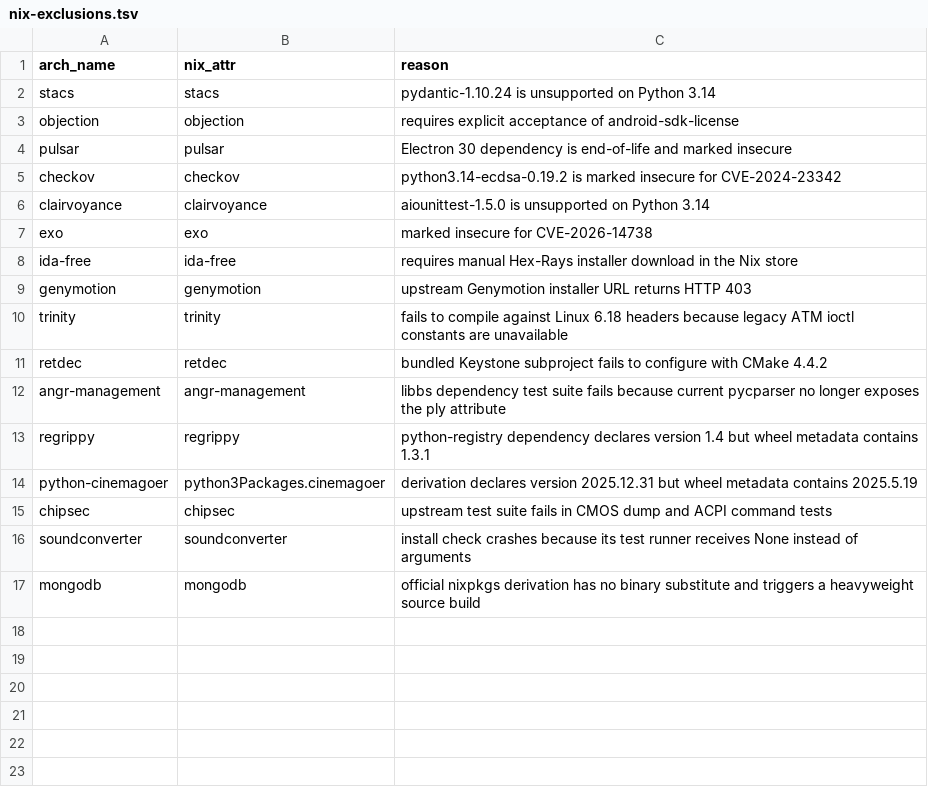
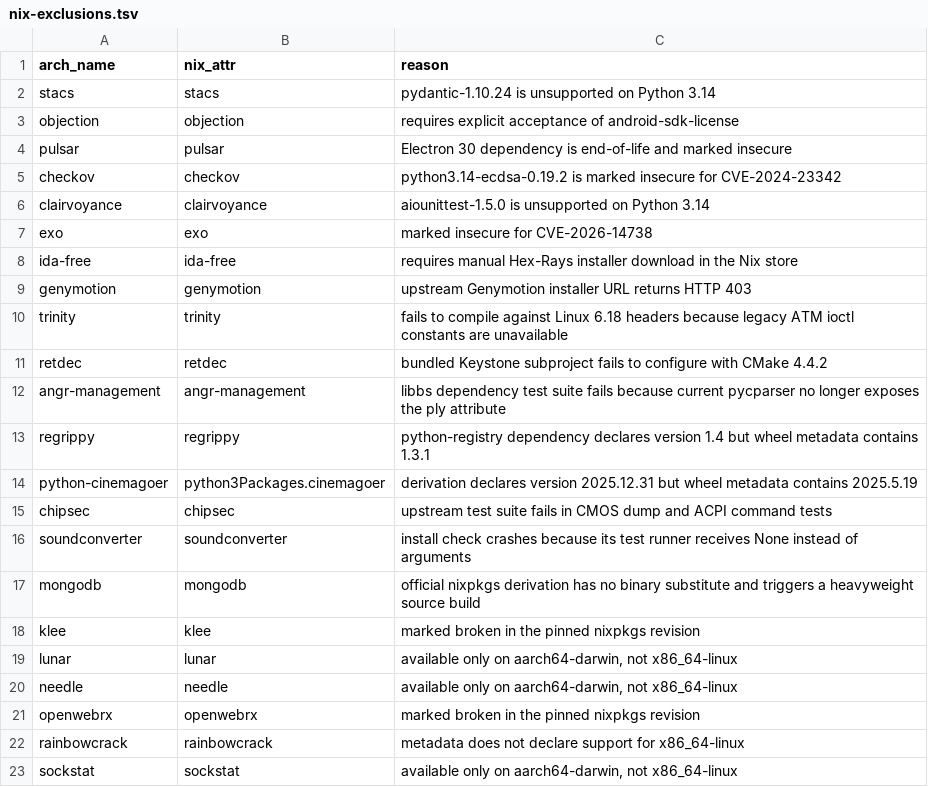
Before and after one commit to joseguzman1337/offensive-security, a TSV file: Linux/Blackarch/optional/sx1-nixos-migration/nix-exclusions.tsv, drawn as a sheet.

```diff
--- a/Linux/Blackarch/optional/sx1-nixos-migration/nix-exclusions.tsv
+++ b/Linux/Blackarch/optional/sx1-nixos-migration/nix-exclusions.tsv
@@ -17 +17,7 @@ soundconverter	soundconverter	install check crashes because its test runner rece
 mongodb	mongodb	official nixpkgs derivation has no binary substitute and triggers a heavyweight source build
+klee	klee	marked broken in the pinned nixpkgs revision
+lunar	lunar	available only on aarch64-darwin, not x86_64-linux
+needle	needle	available only on aarch64-darwin, not x86_64-linux
+openwebrx	openwebrx	marked broken in the pinned nixpkgs revision
+rainbowcrack	rainbowcrack	metadata does not declare support for x86_64-linux
+sockstat	sockstat	available only on aarch64-darwin, not x86_64-linux
```
Also changed, not shown: Linux/Blackarch/optional/sx1-nixos-migration/nix-aliases.tsv, Linux/Blackarch/optional/sx1-nixos-migration/nix-package-map.tsv, 5 other files.
